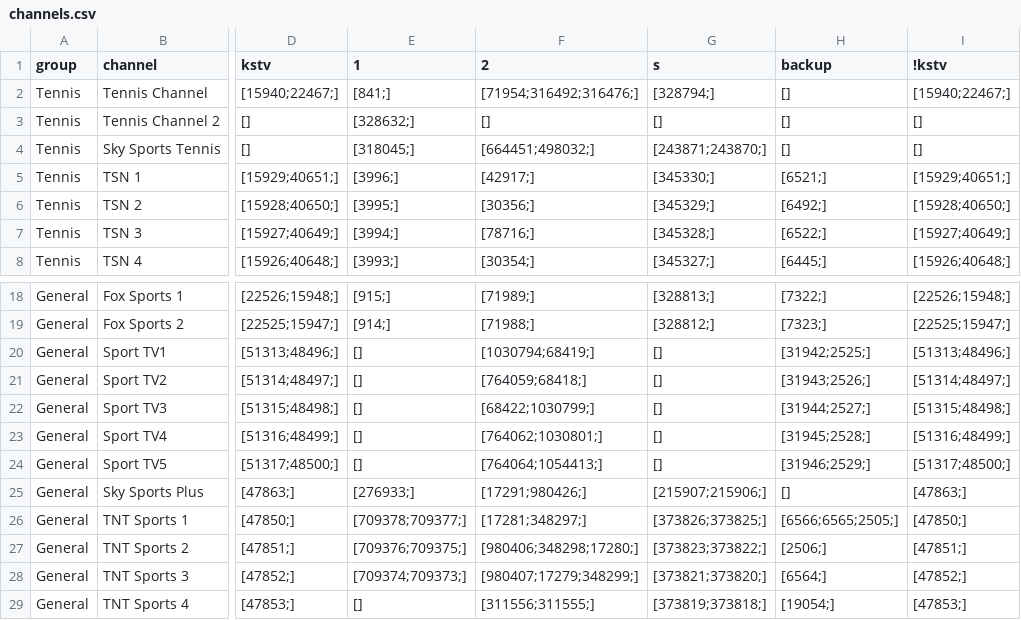
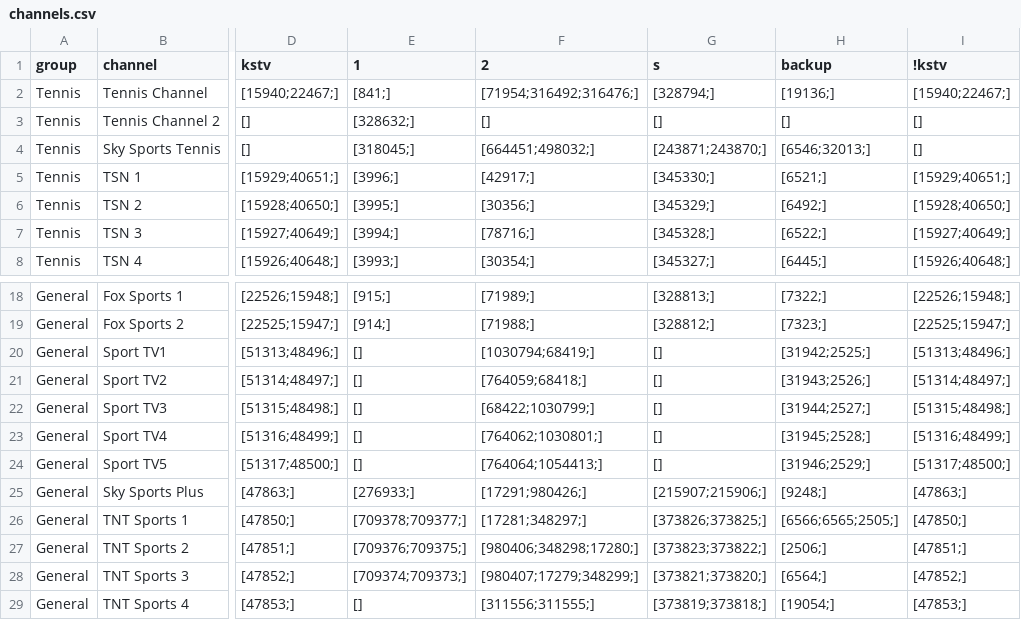
Before and after one commit to lamtung16/HashFunction, a CSV file: channels.csv, drawn as a sheet; only a part is shown, gaps mark what is left out; the diff names each change by its address in the sheet, - before the commit and + after, or states it on an @@ line.

```diff
--- a/channels.csv
+++ b/channels.csv
-H2 (backup): []
+H2 (backup): [19136;]
-H4 (backup): []
+H4 (backup): [6546;32013;]
-H25 (backup): []
+H25 (backup): [9248;]
```
Also changed, not shown: 5 other files.
